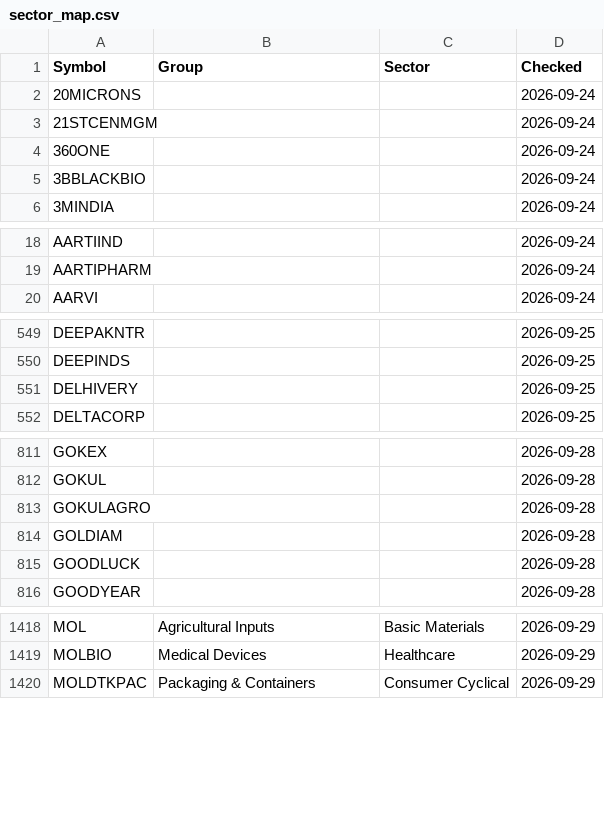
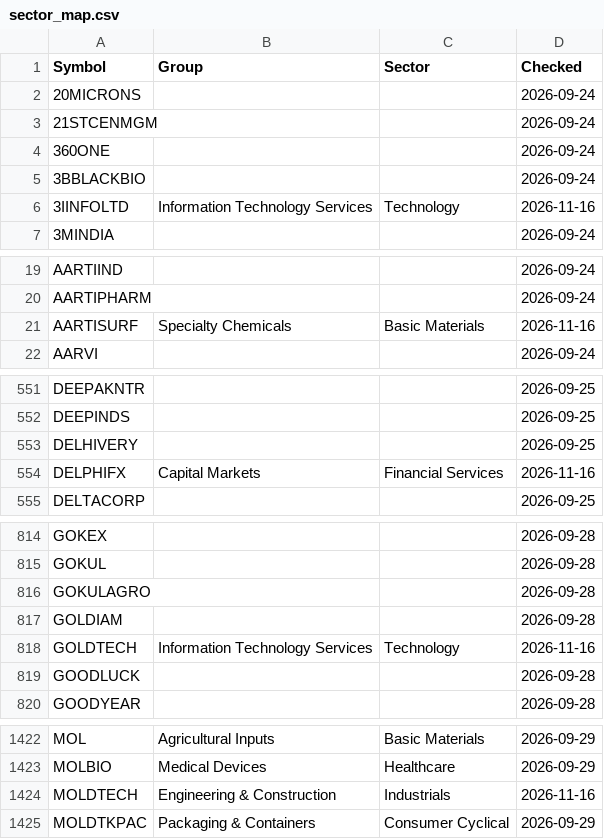
Before and after one commit to manoj-kholia/nse-scanner, a CSV file: sector_map.csv, drawn as a sheet; only a part is shown, gaps mark what is left out; the diff covers the shown part only.

```diff
--- a/sector_map.csv
+++ b/sector_map.csv
@@ -5,2 +5,3 @@ Symbol,Group,Sector,Checked
 3BBLACKBIO,,,2026-09-24
+3IINFOLTD,Information Technology Services,Technology,2026-11-16
 3MINDIA,,,2026-09-24
@@ -19,2 +20,3 @@ AARTIIND,,,2026-09-24
 AARTIPHARM,,,2026-09-24
+AARTISURF,Specialty Chemicals,Basic Materials,2026-11-16
 AARVI,,,2026-09-24
@@ -551,2 +553,3 @@ DEEPINDS,,,2026-09-25
 DELHIVERY,,,2026-09-25
+DELPHIFX,Capital Markets,Financial Services,2026-11-16
 DELTACORP,,,2026-09-25
@@ -814,2 +817,3 @@ GOKULAGRO,,,2026-09-28
 GOLDIAM,,,2026-09-28
+GOLDTECH,Information Technology Services,Technology,2026-11-16
 GOODLUCK,,,2026-09-28
@@ -1419,2 +1423,3 @@ MOL,Agricultural Inputs,Basic Materials,2026-09-29
 MOLBIO,Medical Devices,Healthcare,2026-09-29
+MOLDTECH,Engineering & Construction,Industrials,2026-11-16
 MOLDTKPAC,Packaging & Containers,Consumer Cyclical,2026-09-29
```
Also changed, not shown: 6 added rows elsewhere in this file, EQUITY_L.csv, EQUITY_L_live.csv, 4 other files.
